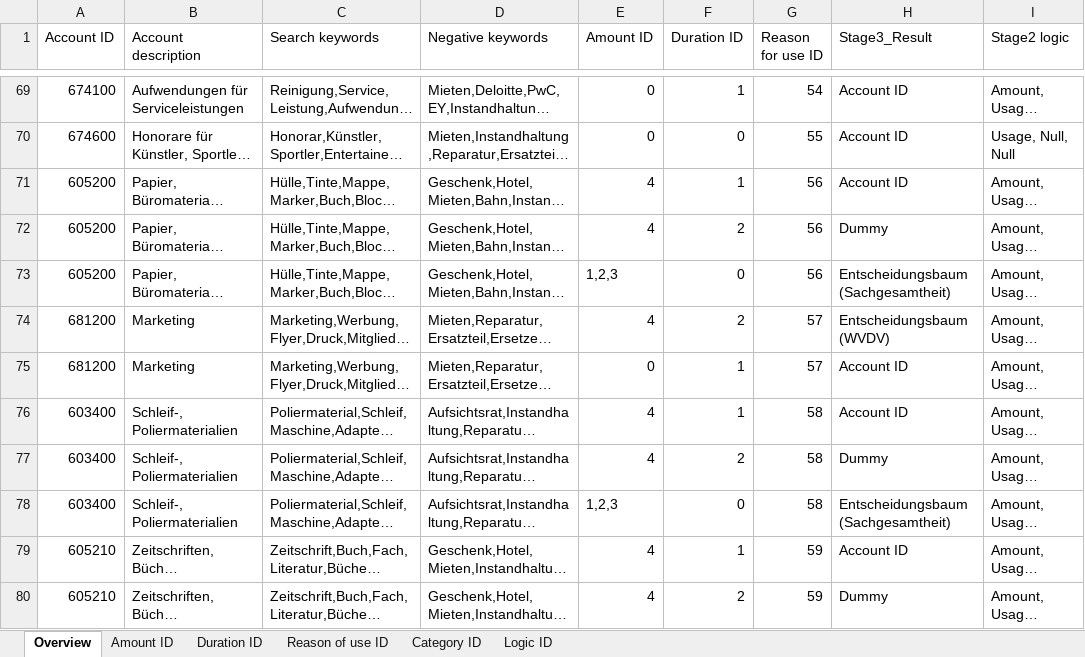
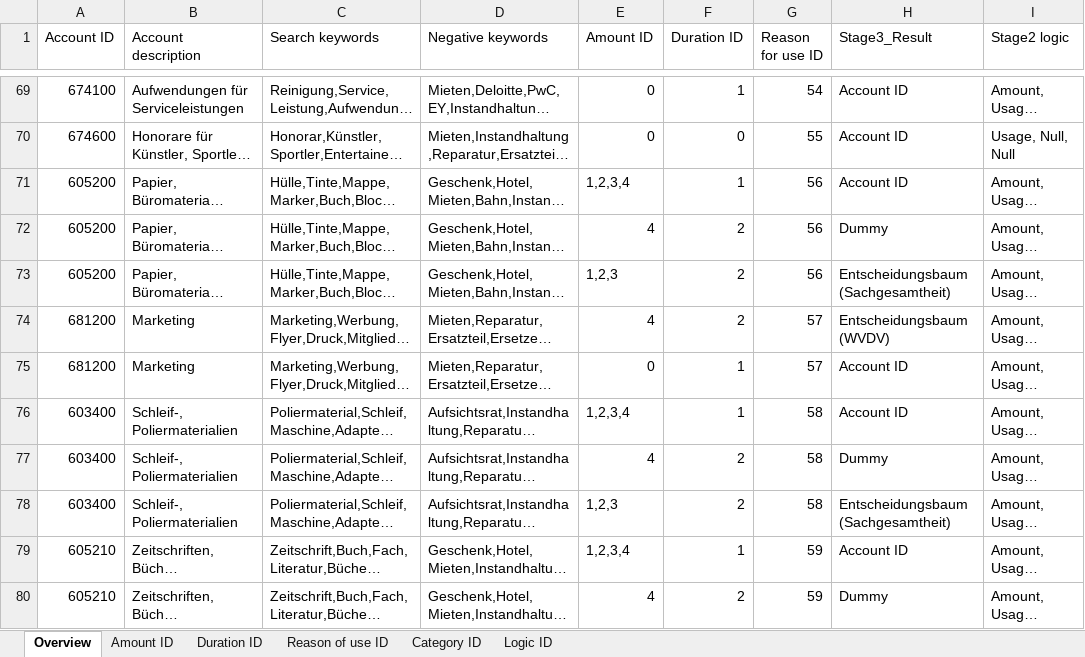
Before and after one commit to IFUA/sea, an Excel workbook: Datei.xlsx, sheet Overview, drawn as a sheet; only a part is shown, gaps mark what is left out; long unchanged cells end in …; values as stored, in another font and other column widths than the file's, no cell formats; conditional formats not drawn; the diff covers the shown part only; the diff names each change by its address in the sheet, - before the commit and + after, or states it on an @@ line.

```diff
--- a/Datei.xlsx (sheet Overview)
+++ b/Datei.xlsx (sheet Overview)
-E71 (Amount ID): 4
+E71 (Amount ID): 1,2,3,4
-F73 (Duration ID): 0
+F73 (Duration ID): 2
-E76 (Amount ID): 4
+E76 (Amount ID): 1,2,3,4
-F78 (Duration ID): 0
+F78 (Duration ID): 2
-E79 (Amount ID): 4
+E79 (Amount ID): 1,2,3,4
```
Also changed, not shown: 13 edited cells elsewhere in this sheet, sheet Logic ID, sheet Reason of use ID, cell formats, formulas that keep their value.
